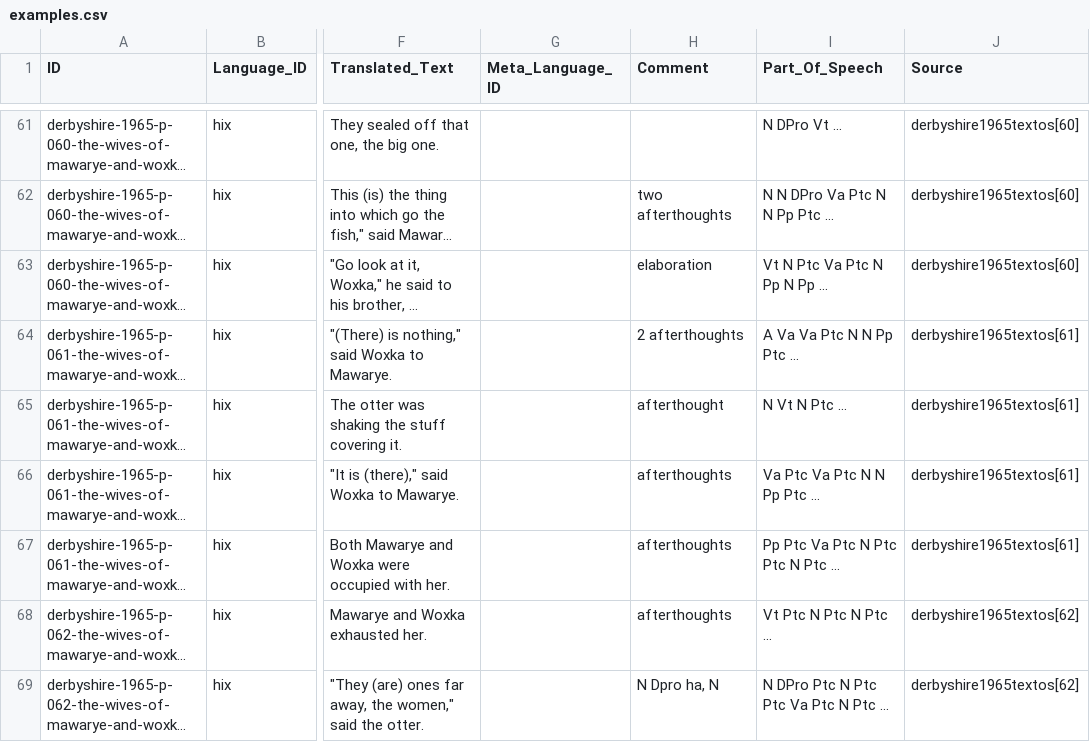
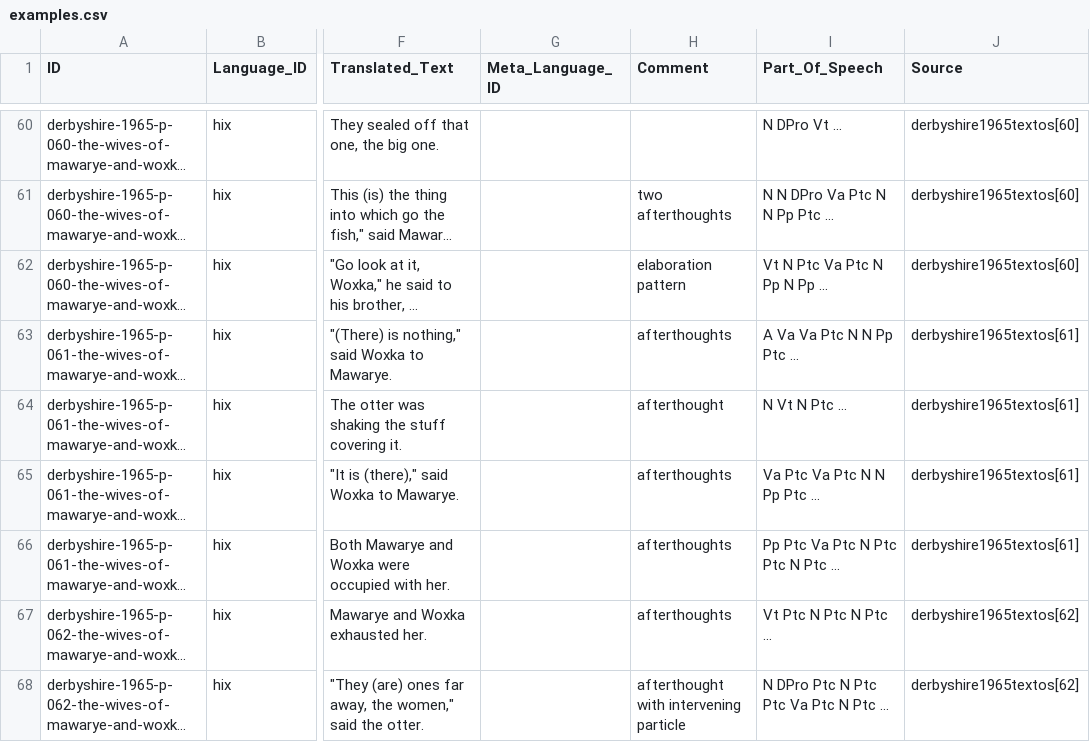
Before and after one commit to fmatter/cariban_nps, a CSV file: data/cldf/examples.csv, drawn as a sheet; only a part is shown, gaps mark what is left out; long unchanged cells end in …; addresses are those after the commit; the diff covers the shown part only; the diff names each change by its address in the sheet, - before the commit and + after, or states it on an @@ line.

```diff
--- a/data/cldf/examples.csv
+++ b/data/cldf/examples.csv
-H62 (Comment): elaboration
+H62 (Comment): elaboration pattern
-H63 (Comment): 2 afterthoughts
+H63 (Comment): afterthoughts
-H68 (Comment): N Dpro ha, N
+H68 (Comment): afterthought with intervening particle
```
Also changed, not shown: 5 removed rows and 18 edited cells elsewhere in this file, data/aka_ann.csv, data/hix_ann.csv, 5 other files.
